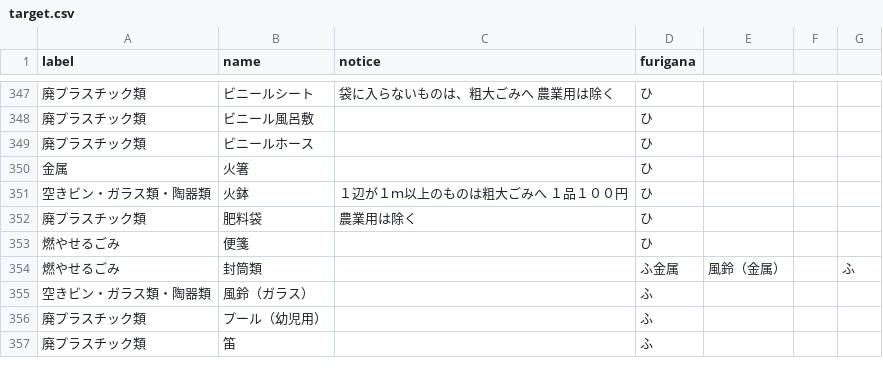
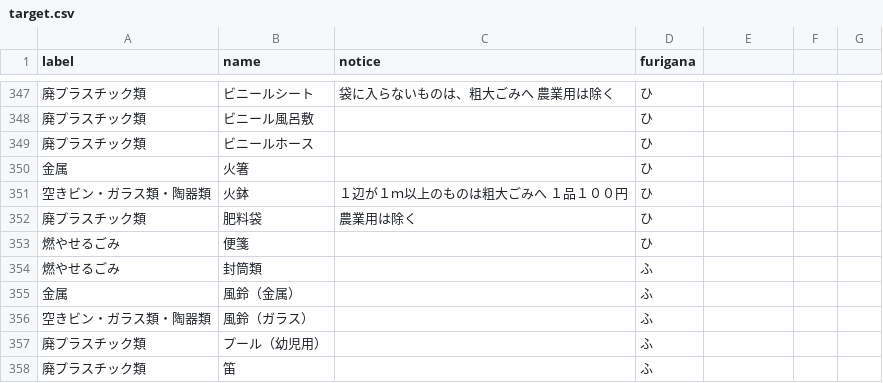
Before and after one commit to tokushima5374/aizumityo, a CSV file: data/target.csv, drawn as a sheet; only a part is shown, gaps mark what is left out.

Commit message:
Update target.csv

```diff
--- a/data/target.csv
+++ b/data/target.csv
@@ -353,3 +353,4 @@ label,name,notice,furigana
 燃やせるごみ,便箋,,ひ
-燃やせるごみ,封筒類,,ふ金属,風鈴（金属）,,ふ
+燃やせるごみ,封筒類,,ふ
+金属,風鈴（金属）,,ふ
 空きビン・ガラス類・陶器類,風鈴（ガラス）,,ふ
```
